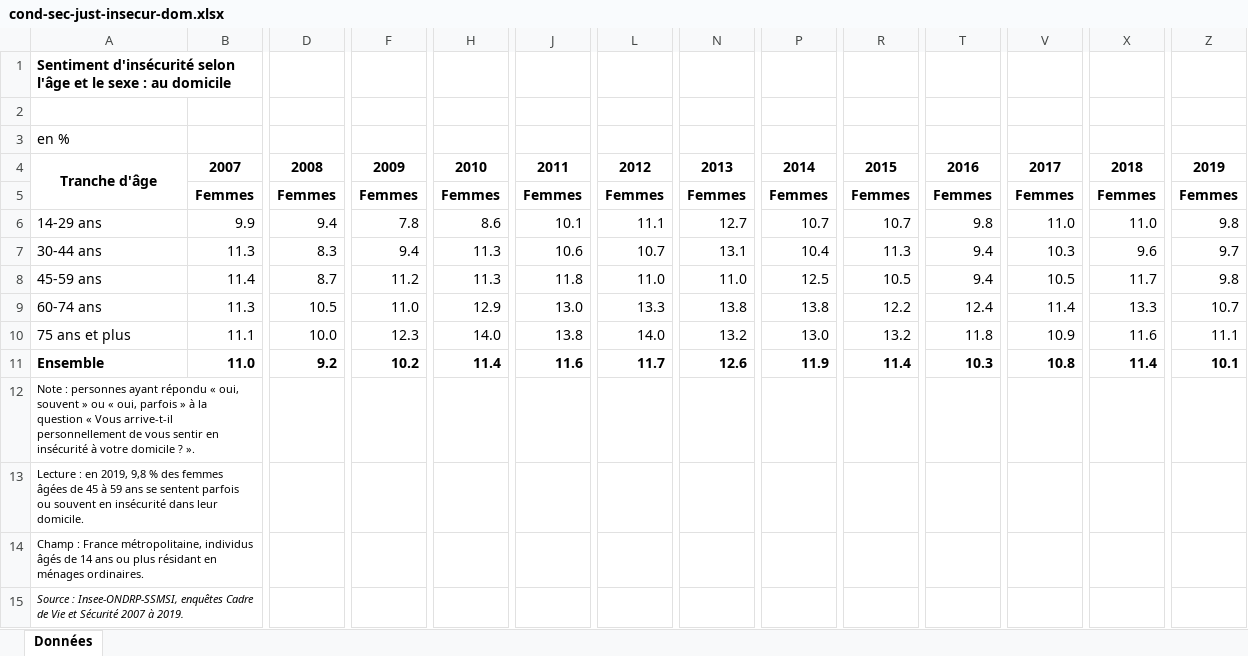
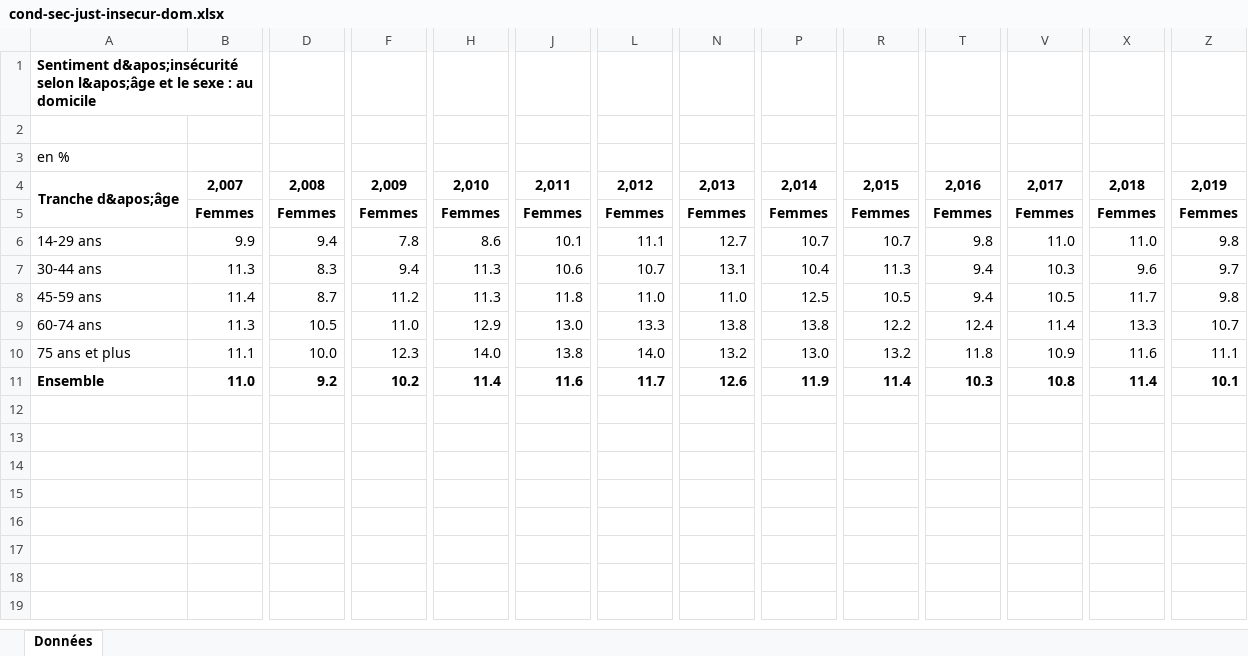
Before and after one commit to arnaudlagarde/Securite_en_France, an Excel workbook: notebooks/cond-sec-just-insecur-dom.xlsx, sheet Données, drawn as a sheet; only a part is shown, gaps mark what is left out; values as stored, in another font and other column widths than the file's, no borders; removed rows and columns are numbered as before the commit, all else as after; rows hold the shown columns only; the diff names each change by its address in the sheet, - before the commit and + after, or states it on an @@ line.

Commit message:
SondageInsee

```diff
--- a/notebooks/cond-sec-just-insecur-dom.xlsx (sheet Données)
+++ b/notebooks/cond-sec-just-insecur-dom.xlsx (sheet Données)
-A1: Sentiment d'insécurité selon l'âge et le…
+A1: Sentiment d&apos;insécurité selon l&apos;âge et le…
-row 4: Tranche d'âge | 2007 | 2008 | 2009 | 2010 | 2011 | 2012 | 2013 | 2014 | 2015 | 2016 | 2017 | 2018 | 2019
+row 4: Tranche d&apos;âge | 2,007 | 2,008 | 2,009 | 2,010 | 2,011 | 2,012 | 2,013 | 2,014 | 2,015 | 2,016 | 2,017 | 2,018 | 2,019
-row 12: Note : personnes ayant répondu « oui, souvent » ou « oui, parfois » à la question « Vous arrive-t-il personnellement de vous sentir en insécurité à votre domicile ? ».
-row 13: Lecture : en 2019, 9,8 % des femmes âgées de 45 à 59 ans se sentent parfois ou souvent en insécurité dans leur domicile.
-row 14: Champ : France métropolitaine, individus âgés de 14 ans ou plus résidant en ménages ordinaires.
-row 15: Source : Insee-ONDRP-SSMSI, enquêtes Cadre de Vie et Sécurité 2007 à 2019.
```
Also changed, not shown: notebooks/cond-sec-just-insecur-quart.xlsx, notebooks/cond-sec-just-insecur-renonce.xlsx, 1 other file.
